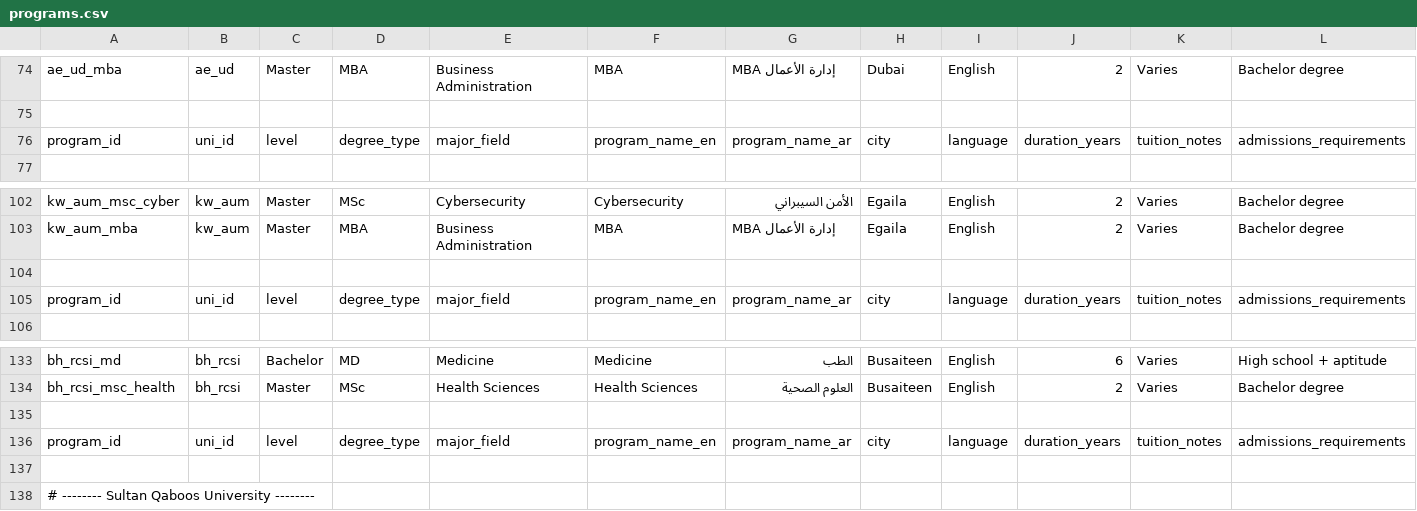
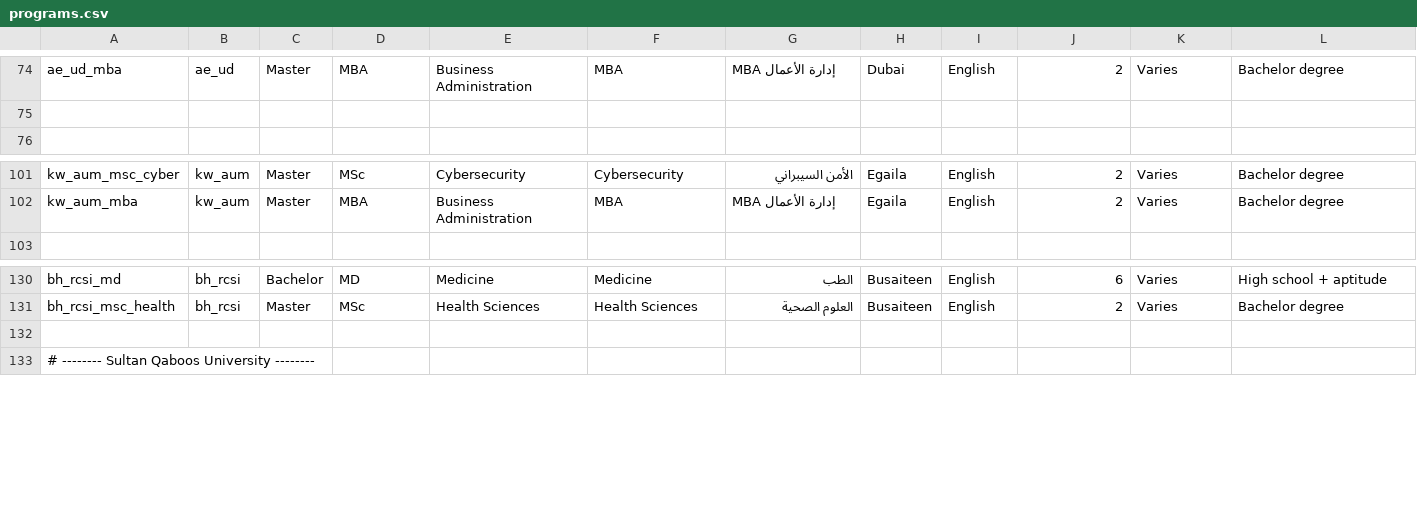
Before and after one commit to Alkuwari91/gulf-uni-guide-ai, a CSV file: data/programs.csv, drawn as a sheet; only a part is shown, gaps mark what is left out; rows hold the shown columns only; the diff names each change by its address in the sheet, - before the commit and + after, or states it on an @@ line.

Commit message:
Update programs.csv

```diff
--- a/data/programs.csv
+++ b/data/programs.csv
-row 76: program_id | uni_id | level | degree_type | major_field | program_name_en | program_name_ar | city | language | duration_years | tuition_notes | admissions_requirements
-row 104: (empty)
-row 105: program_id | uni_id | level | degree_type | major_field | program_name_en | program_name_ar | city | language | duration_years | tuition_notes | admissions_requirements
-row 135: (empty)
-row 136: program_id | uni_id | level | degree_type | major_field | program_name_en | program_name_ar | city | language | duration_years | tuition_notes | admissions_requirements
```
